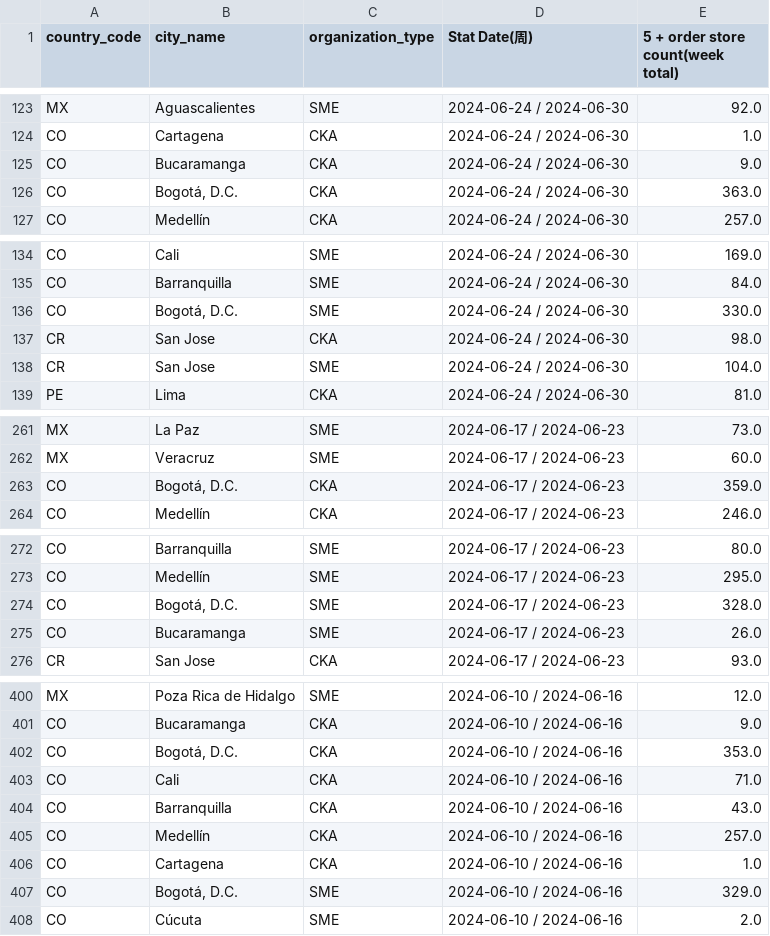
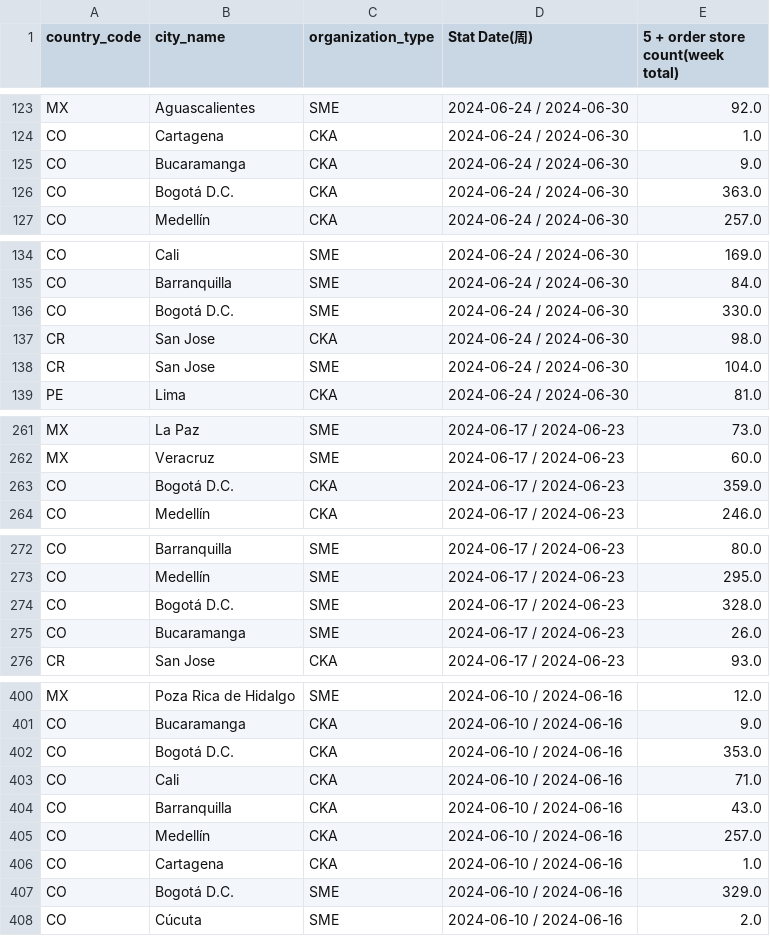
Before and after one commit to mramirezcamacho/TablePerBDM, a CSV file: plus5orderRs.csv, drawn as a sheet; only a part is shown, gaps mark what is left out; the diff covers the shown part only.

```diff
--- a/plus5orderRs.csv
+++ b/plus5orderRs.csv
@@ -125,3 +125,3 @@ CO,Cartagena,CKA,2024-06-24 / 2024-06-30,1.0
 CO,Bucaramanga,CKA,2024-06-24 / 2024-06-30,9.0
-CO,"Bogotá, D.C.",CKA,2024-06-24 / 2024-06-30,363.0
+CO,Bogotá D.C.,CKA,2024-06-24 / 2024-06-30,363.0
 CO,Medellín,CKA,2024-06-24 / 2024-06-30,257.0
@@ -135,3 +135,3 @@ CO,Cali,SME,2024-06-24 / 2024-06-30,169.0
 CO,Barranquilla,SME,2024-06-24 / 2024-06-30,84.0
-CO,"Bogotá, D.C.",SME,2024-06-24 / 2024-06-30,330.0
+CO,Bogotá D.C.,SME,2024-06-24 / 2024-06-30,330.0
 CR,San Jose,CKA,2024-06-24 / 2024-06-30,98.0
@@ -262,3 +262,3 @@ MX,La Paz,SME,2024-06-17 / 2024-06-23,73.0
 MX,Veracruz,SME,2024-06-17 / 2024-06-23,60.0
-CO,"Bogotá, D.C.",CKA,2024-06-17 / 2024-06-23,359.0
+CO,Bogotá D.C.,CKA,2024-06-17 / 2024-06-23,359.0
 CO,Medellín,CKA,2024-06-17 / 2024-06-23,246.0
@@ -273,3 +273,3 @@ CO,Barranquilla,SME,2024-06-17 / 2024-06-23,80.0
 CO,Medellín,SME,2024-06-17 / 2024-06-23,295.0
-CO,"Bogotá, D.C.",SME,2024-06-17 / 2024-06-23,328.0
+CO,Bogotá D.C.,SME,2024-06-17 / 2024-06-23,328.0
 CO,Bucaramanga,SME,2024-06-17 / 2024-06-23,26.0
@@ -401,3 +401,3 @@ MX,Poza Rica de Hidalgo,SME,2024-06-10 / 2024-06-16,12.0
 CO,Bucaramanga,CKA,2024-06-10 / 2024-06-16,9.0
-CO,"Bogotá, D.C.",CKA,2024-06-10 / 2024-06-16,353.0
+CO,Bogotá D.C.,CKA,2024-06-10 / 2024-06-16,353.0
 CO,Cali,CKA,2024-06-10 / 2024-06-16,71.0
@@ -406,3 +406,3 @@ CO,Medellín,CKA,2024-06-10 / 2024-06-16,257.0
 CO,Cartagena,CKA,2024-06-10 / 2024-06-16,1.0
-CO,"Bogotá, D.C.",SME,2024-06-10 / 2024-06-16,329.0
+CO,Bogotá D.C.,SME,2024-06-10 / 2024-06-16,329.0
 CO,Cúcuta,SME,2024-06-10 / 2024-06-16,2.0
```
Also changed, not shown: 2 edited cells elsewhere in this file, newRsOrders.csv, 1 other file.
